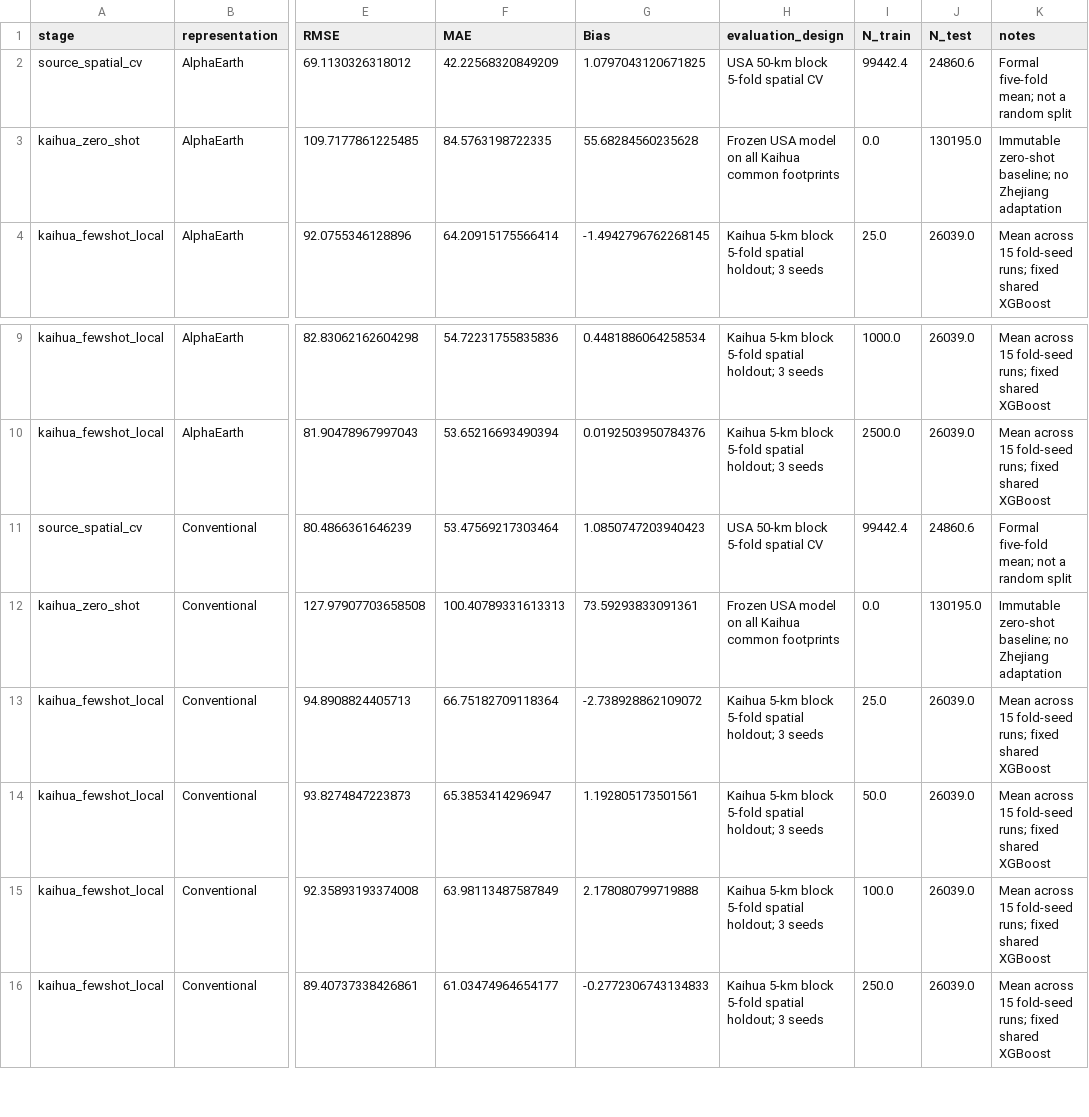
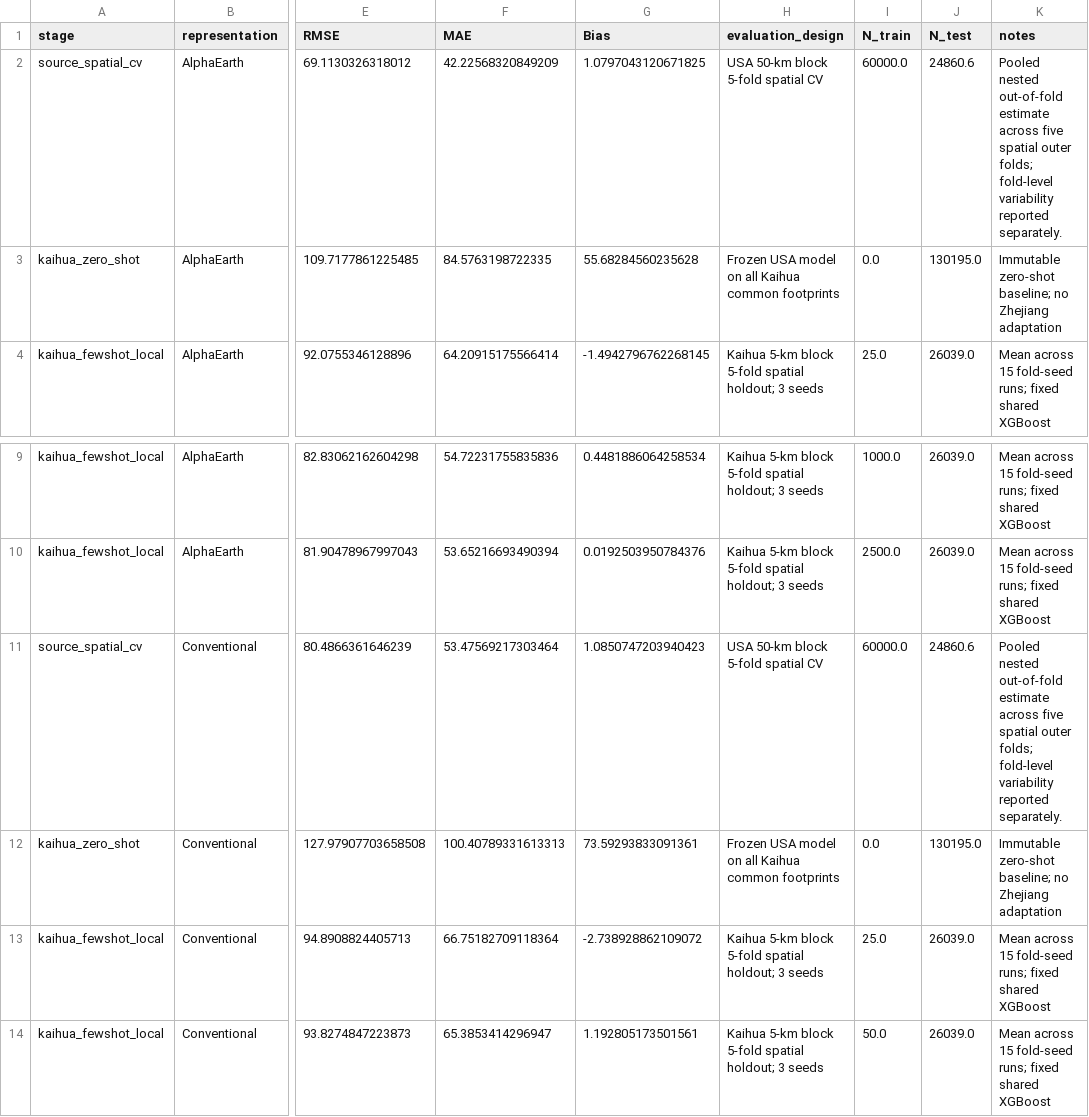
Before and after one commit to raccoon663/gedi-alphaearth-biomass, a CSV file: outputs/tables/main_results/final_project_summary.csv, drawn as a sheet; only a part is shown, gaps mark what is left out; the shorter side is filled out with more unchanged rows; the diff names each change by its address in the sheet, - before the commit and + after, or states it on an @@ line.

Commit message:
Fix source N_train reporting, pooled-OOF wording, and eval/deployment clarity

```diff
--- a/outputs/tables/main_results/final_project_summary.csv
+++ b/outputs/tables/main_results/final_project_summary.csv
-I2 (N_train): 99442.4
+I2 (N_train): 60000.0
-K2 (notes): Formal five-fold mean; not a random split
+K2 (notes): Pooled nested out-of-fold estimate across five spatial outer folds; fold-level variability reported separately.
-I11 (N_train): 99442.4
+I11 (N_train): 60000.0
-K11 (notes): Formal five-fold mean; not a random split
+K11 (notes): Pooled nested out-of-fold estimate across five spatial outer folds; fold-level variability reported separately.
```
Also changed, not shown: 5 other files.
